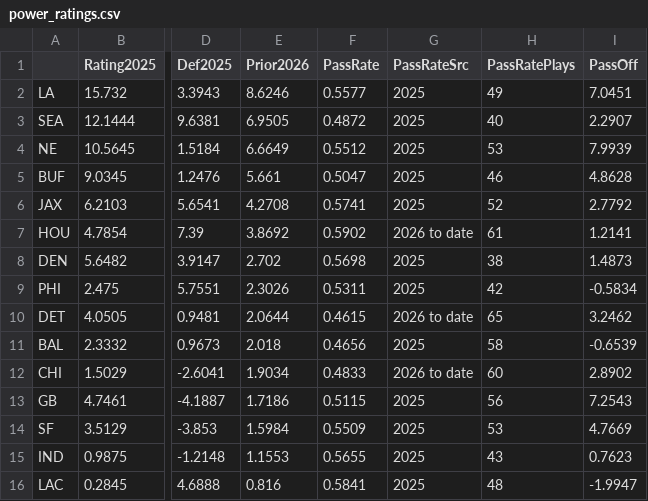
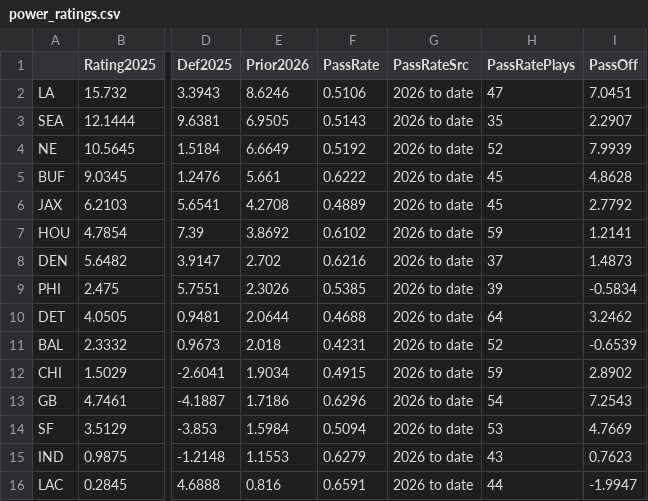
Before and after one commit to fourty2se7en/nfl-card, a CSV file: scripts/power_ratings.csv, drawn as a sheet; only a part is shown, gaps mark what is left out; the diff covers the shown part only; the diff names each change by its address in the sheet, - before the commit and + after, or states it on an @@ line.

```diff
--- a/scripts/power_ratings.csv
+++ b/scripts/power_ratings.csv
-F2 (PassRate): 0.5577
+F2 (PassRate): 0.5106
-G2:G6 (PassRateSrc): 2025
+G2:G6 (PassRateSrc): 2026 to date
-H2 (PassRatePlays): 49
+H2 (PassRatePlays): 47
-F3 (PassRate): 0.4872
+F3 (PassRate): 0.5143
-H3 (PassRatePlays): 40
+H3 (PassRatePlays): 35
-F4 (PassRate): 0.5512
+F4 (PassRate): 0.5192
-H4 (PassRatePlays): 53
+H4 (PassRatePlays): 52
-F5 (PassRate): 0.5047
+F5 (PassRate): 0.6222
-H5 (PassRatePlays): 46
+H5 (PassRatePlays): 45
-F6 (PassRate): 0.5741
+F6 (PassRate): 0.4889
-H6 (PassRatePlays): 52
+H6 (PassRatePlays): 45
-F7 (PassRate): 0.5902
+F7 (PassRate): 0.6102
-H7 (PassRatePlays): 61
+H7 (PassRatePlays): 59
-F8 (PassRate): 0.5698
+F8 (PassRate): 0.6216
-G8:G9 (PassRateSrc): 2025
+G8:G9 (PassRateSrc): 2026 to date
-H8 (PassRatePlays): 38
+H8 (PassRatePlays): 37
-F9 (PassRate): 0.5311
+F9 (PassRate): 0.5385
-H9 (PassRatePlays): 42
+H9 (PassRatePlays): 39
-F10 (PassRate): 0.4615
+F10 (PassRate): 0.4688
-H10 (PassRatePlays): 65
+H10 (PassRatePlays): 64
-F11 (PassRate): 0.4656
+F11 (PassRate): 0.4231
-G11 (PassRateSrc): 2025
+G11 (PassRateSrc): 2026 to date
-H11 (PassRatePlays): 58
+H11 (PassRatePlays): 52
-F12 (PassRate): 0.4833
+F12 (PassRate): 0.4915
-H12 (PassRatePlays): 60
+H12 (PassRatePlays): 59
-F13 (PassRate): 0.5115
+F13 (PassRate): 0.6296
-G13:G16 (PassRateSrc): 2025
+G13:G16 (PassRateSrc): 2026 to date
-H13 (PassRatePlays): 56
+H13 (PassRatePlays): 54
-F14 (PassRate): 0.5509
+F14 (PassRate): 0.5094
-F15 (PassRate): 0.5655
+F15 (PassRate): 0.6279
-F16 (PassRate): 0.5841
+F16 (PassRate): 0.6591
-H16 (PassRatePlays): 48
+H16 (PassRatePlays): 44
```
Also changed, not shown: 45 edited cells elsewhere in this file, scripts/ledger_history.csv, scripts/ledger_week2.csv, 7 other files.
